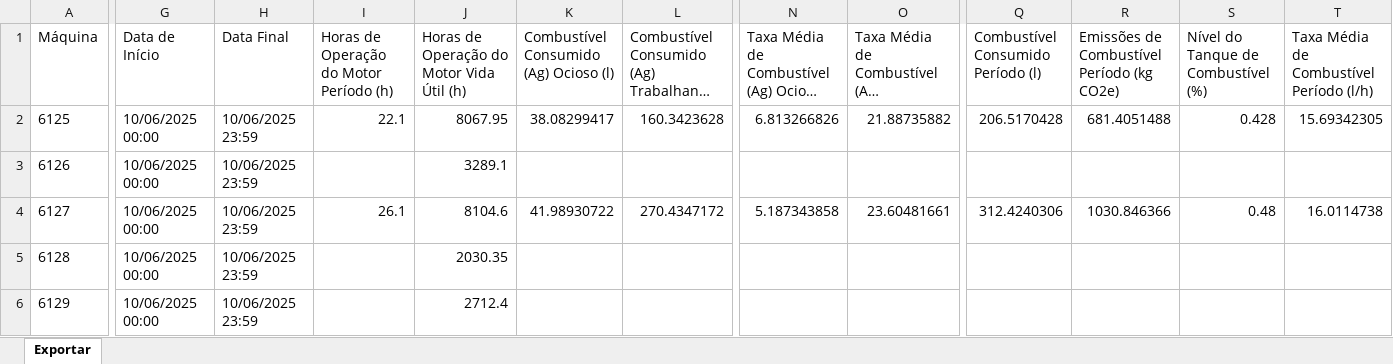
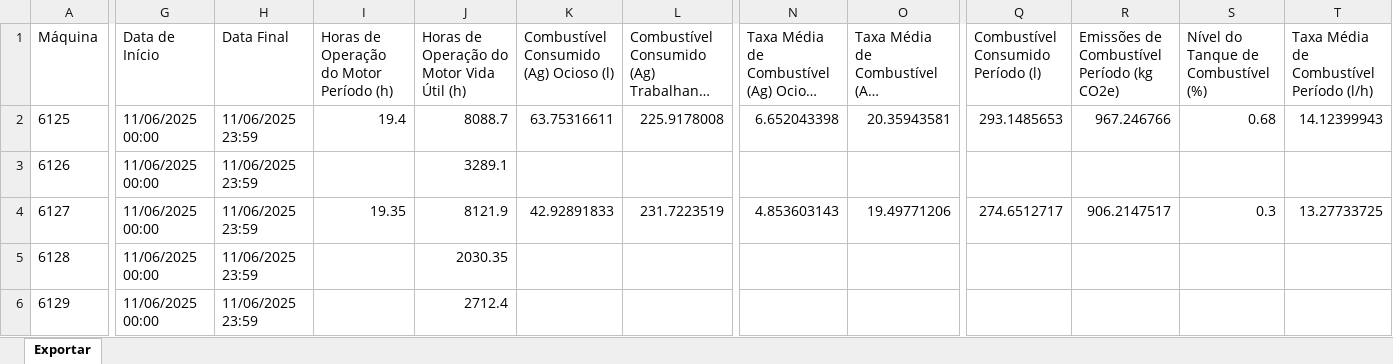
Before and after one commit to pro-gilliardaraujo/processamentoexcel, an Excel workbook: dados/cav ouroeste.xlsx, sheet Exportar, drawn as a sheet; only a part is shown, gaps mark what is left out; long unchanged cells end in …; values as stored, in another font and other column widths than the file's, no borders; the diff covers the shown part only; the diff names each change by its address in the sheet, - before the commit and + after, or states it on an @@ line.

```diff
--- a/dados/cav ouroeste.xlsx (sheet Exportar)
+++ b/dados/cav ouroeste.xlsx (sheet Exportar)
-G2:G6 (Data de Início): 10/06/2025 00:00
+G2:G6 (Data de Início): 11/06/2025 00:00
-H2:H6 (Data Final): 10/06/2025 23:59
+H2:H6 (Data Final): 11/06/2025 23:59
-I2: 22.1
+I2: 19.4
-J2: 8067.95
+J2: 8088.7
-K2: 38.08299417
+K2: 63.75316611
-L2: 160.3423628
+L2: 225.9178008
-N2: 6.813266826
+N2: 6.652043398
-O2: 21.88735882
+O2: 20.35943581
-Q2: 206.5170428
+Q2: 293.1485653
-R2: 681.4051488
+R2: 967.246766
-S2: 0.428
+S2: 0.68
-T2: 15.69342305
+T2: 14.12399943
-I4: 26.1
+I4: 19.35
-J4: 8104.6
+J4: 8121.9
-K4: 41.98930722
+K4: 42.92891833
-L4: 270.4347172
+L4: 231.7223519
-N4: 5.187343858
+N4: 4.853603143
-O4: 23.60481661
+O4: 19.49771206
-Q4: 312.4240306
+Q4: 274.6512717
-R4: 1030.846366
+R4: 906.2147517
-S4: 0.48
+S4: 0.3
-T4: 16.0114738
+T4: 13.27733725
```
Also changed, not shown: 116 edited cells elsewhere in this sheet, dados/cav outros.xlsx, 43 other files.
